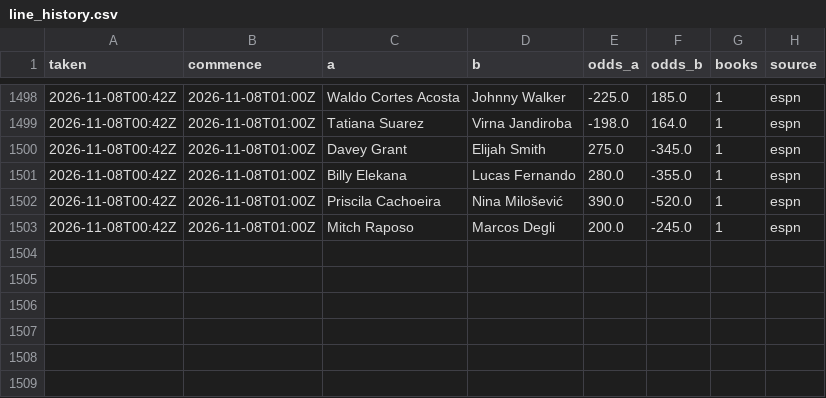
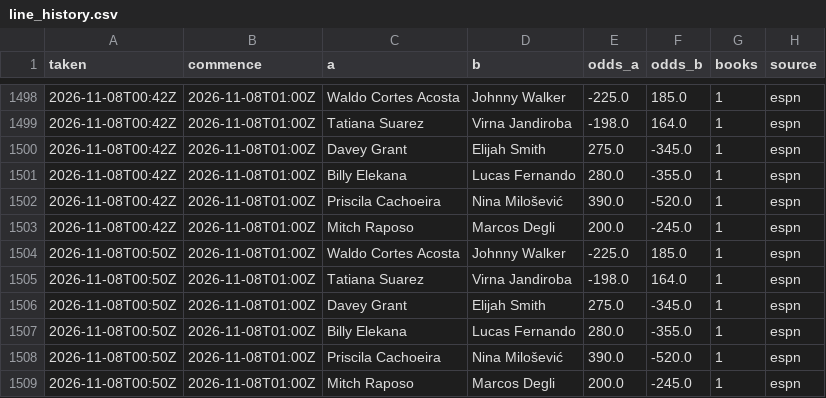
Before and after one commit to Jono-bit-trade/jonos-ufc-picks, a CSV file: data/line_history.csv, drawn as a sheet; only a part is shown, gaps mark what is left out; the diff names each change by its address in the sheet, - before the commit and + after, or states it on an @@ line.

```diff
--- a/data/line_history.csv
+++ b/data/line_history.csv
+row 1504: 2026-11-08T00:50Z | 2026-11-08T01:00Z | Waldo Cortes Acosta | Johnny Walker | -225.0 | 185.0 | 1 | espn
+row 1505: 2026-11-08T00:50Z | 2026-11-08T01:00Z | Tatiana Suarez | Virna Jandiroba | -198.0 | 164.0 | 1 | espn
+row 1506: 2026-11-08T00:50Z | 2026-11-08T01:00Z | Davey Grant | Elijah Smith | 275.0 | -345.0 | 1 | espn
+row 1507: 2026-11-08T00:50Z | 2026-11-08T01:00Z | Billy Elekana | Lucas Fernando | 280.0 | -355.0 | 1 | espn
+row 1508: 2026-11-08T00:50Z | 2026-11-08T01:00Z | Priscila Cachoeira | Nina Milošević | 390.0 | -520.0 | 1 | espn
+row 1509: 2026-11-08T00:50Z | 2026-11-08T01:00Z | Mitch Raposo | Marcos Degli | 200.0 | -245.0 | 1 | espn
```
Also changed, not shown: data/espn_card.csv, data/pick_log.csv, 3 other files.
